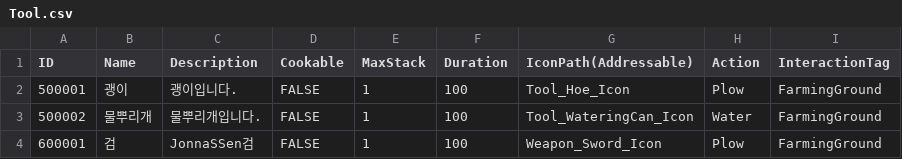
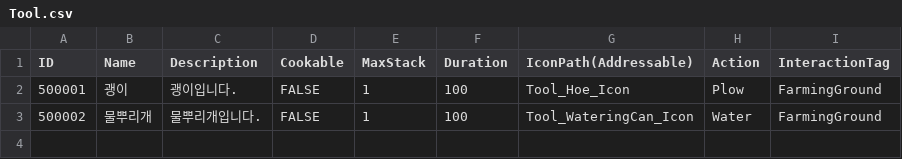
Before and after one commit to ssunpark/eat-or-die, a CSV file: Assets/StreamingAssets/ItemCSV/Tool.csv, drawn as a sheet.

```diff
--- a/Assets/StreamingAssets/ItemCSV/Tool.csv
+++ b/Assets/StreamingAssets/ItemCSV/Tool.csv
@@ -3,2 +3 @@
 500002,물뿌리개,물뿌리개입니다.,FALSE,1,100,Tool_WateringCan_Icon,Water,FarmingGround
-600001,검,JonnaSSen검,FALSE,1,100,Weapon_Sword_Icon,Plow,FarmingGround
```
Also changed, not shown: 1 other file.
